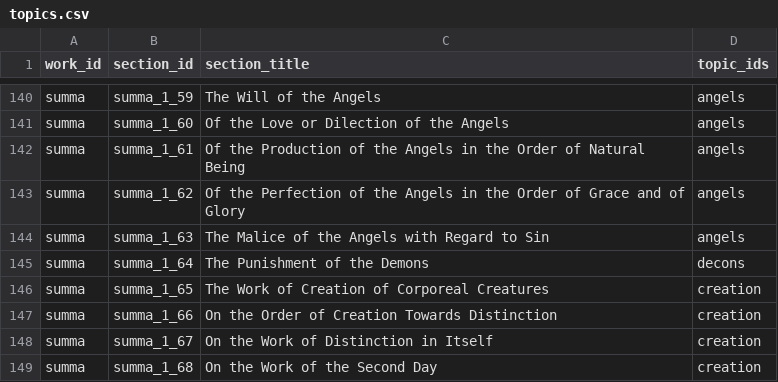
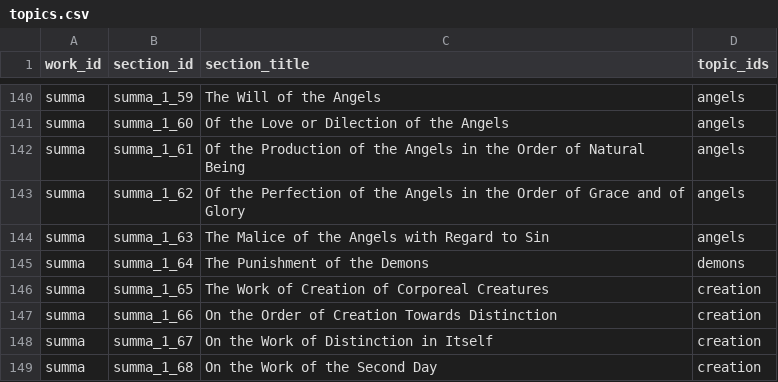
Before and after one commit to jfhutson/locinet, a CSV file: _data/topics.csv, drawn as a sheet; only a part is shown, gaps mark what is left out.

Commit message:
Update topics.csv

```diff
--- a/_data/topics.csv
+++ b/_data/topics.csv
@@ -144,3 +144,3 @@ summa,summa_1_62,Of the Perfection of the Angels in the Order of Grace and of Gl
 summa,summa_1_63,The Malice of the Angels with Regard to Sin,angels
-summa,summa_1_64,The Punishment of the Demons,decons
+summa,summa_1_64,The Punishment of the Demons,demons
 summa,summa_1_65,The Work of Creation of Corporeal Creatures,creation
```
